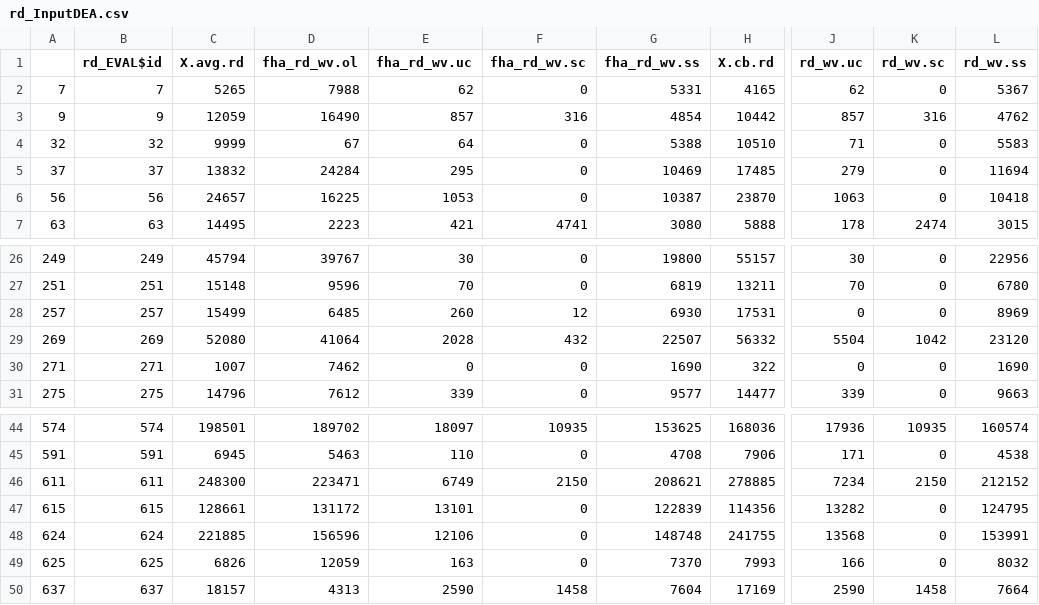
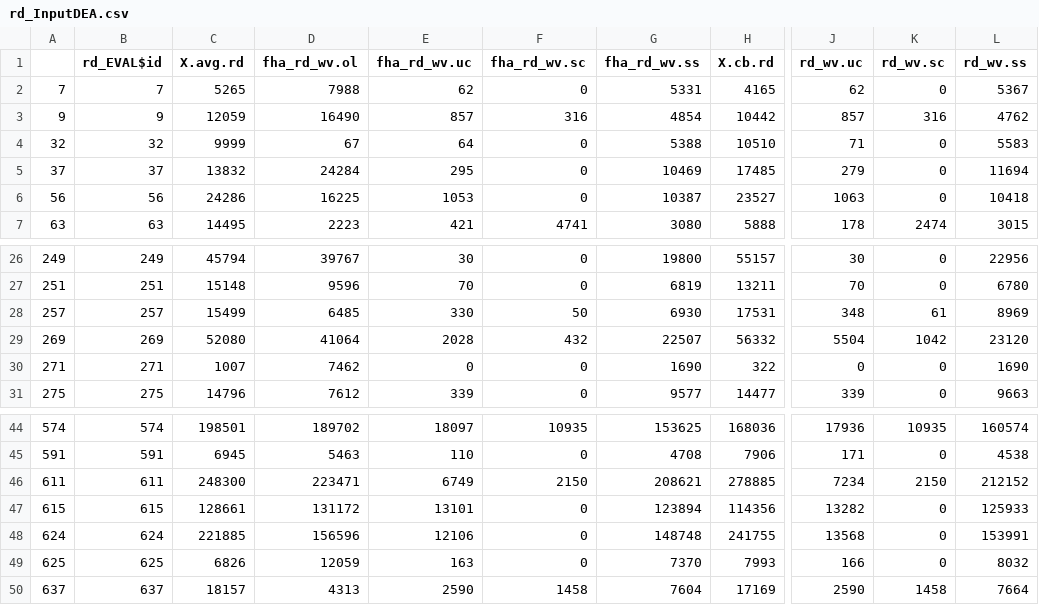
Before and after one commit to NVE/IRiR, a CSV file: Results/rd_InputDEA.csv, drawn as a sheet; only a part is shown, gaps mark what is left out; the diff names each change by its address in the sheet, - before the commit and + after, or states it on an @@ line.

```diff
--- a/Results/rd_InputDEA.csv
+++ b/Results/rd_InputDEA.csv
-C6 (X.avg.rd): 24657
+C6 (X.avg.rd): 24286
-H6 (X.cb.rd): 23870
+H6 (X.cb.rd): 23527
-E28 (fha_rd_wv.uc): 260
+E28 (fha_rd_wv.uc): 330
-F28 (fha_rd_wv.sc): 12
+F28 (fha_rd_wv.sc): 50
-J28 (rd_wv.uc): 0
+J28 (rd_wv.uc): 348
-K28 (rd_wv.sc): 0
+K28 (rd_wv.sc): 61
-G47 (fha_rd_wv.ss): 122839
+G47 (fha_rd_wv.ss): 123894
-L47 (rd_wv.ss): 124795
+L47 (rd_wv.ss): 125933
```
Also changed, not shown: Data/Bootstrap/ld_bs.csv, Data/Bootstrap/rd_bs.csv, 6 other files.
